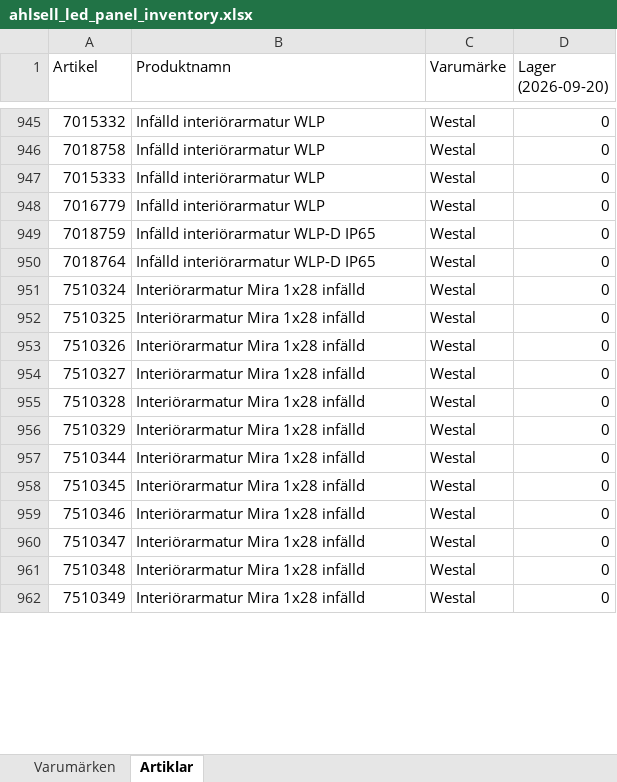
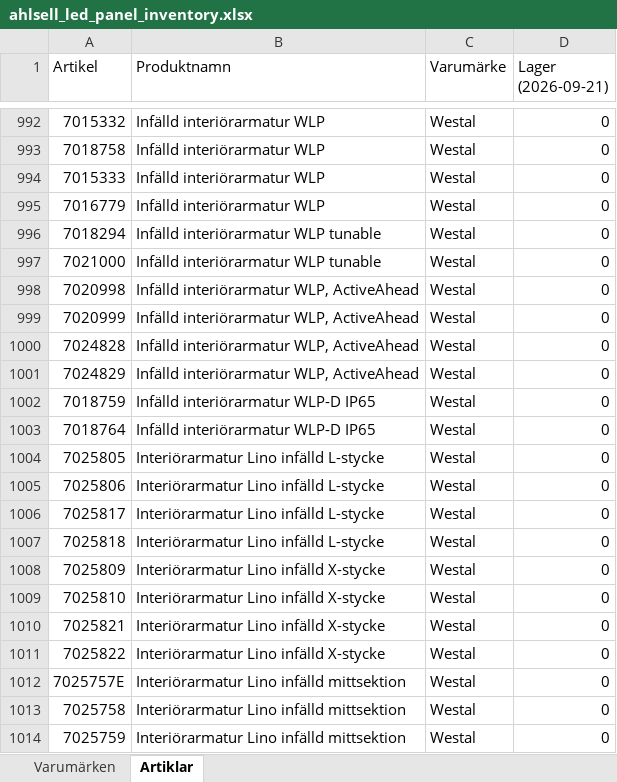
Before and after one commit to Flossan1337/Scraper, an Excel workbook: data/ahlsell_led_panel_inventory.xlsx, sheet Artiklar, drawn as a sheet; only a part is shown, gaps mark what is left out; the shorter side is filled out with more unchanged rows; values as stored, in another font and other column widths than the file's, no cell formats; the diff covers the shown part only; the diff names each change by its address in the sheet, - before the commit and + after, or states it on an @@ line.

```diff
--- a/data/ahlsell_led_panel_inventory.xlsx (sheet Artiklar)
+++ b/data/ahlsell_led_panel_inventory.xlsx (sheet Artiklar)
-D1: Lager (2026-09-20)
+D1: Lager (2026-09-21)
+row 996: 7018294 | Infälld interiörarmatur WLP tunable | Westal | 0
+row 997: 7021000 | Infälld interiörarmatur WLP tunable | Westal | 0
+row 998: 7020998 | Infälld interiörarmatur WLP, ActiveAhead | Westal | 0
+row 999: 7020999 | Infälld interiörarmatur WLP, ActiveAhead | Westal | 0
+row 1000: 7024828 | Infälld interiörarmatur WLP, ActiveAhead | Westal | 0
+row 1001: 7024829 | Infälld interiörarmatur WLP, ActiveAhead | Westal | 0
+row 1004: 7025805 | Interiörarmatur Lino infälld L-stycke | Westal | 0
+row 1005: 7025806 | Interiörarmatur Lino infälld L-stycke | Westal | 0
+row 1006: 7025817 | Interiörarmatur Lino infälld L-stycke | Westal | 0
+row 1007: 7025818 | Interiörarmatur Lino infälld L-stycke | Westal | 0
+row 1008: 7025809 | Interiörarmatur Lino infälld X-stycke | Westal | 0
+row 1009: 7025810 | Interiörarmatur Lino infälld X-stycke | Westal | 0
+row 1010: 7025821 | Interiörarmatur Lino infälld X-stycke | Westal | 0
+row 1011: 7025822 | Interiörarmatur Lino infälld X-stycke | Westal | 0
+row 1012: 7025757E | Interiörarmatur Lino infälld mittsektion | Westal | 0
+row 1013: 7025758 | Interiörarmatur Lino infälld mittsektion | Westal | 0
+row 1014: 7025759 | Interiörarmatur Lino infälld mittsektion | Westal | 0
```
Also changed, not shown: 201 added rows and 53 removed rows elsewhere in this sheet, sheet Varumärken, cell formats, data/ahlsell_plejd_inventory.xlsx, data/anoto_inventory.xlsx, 16 other files.
